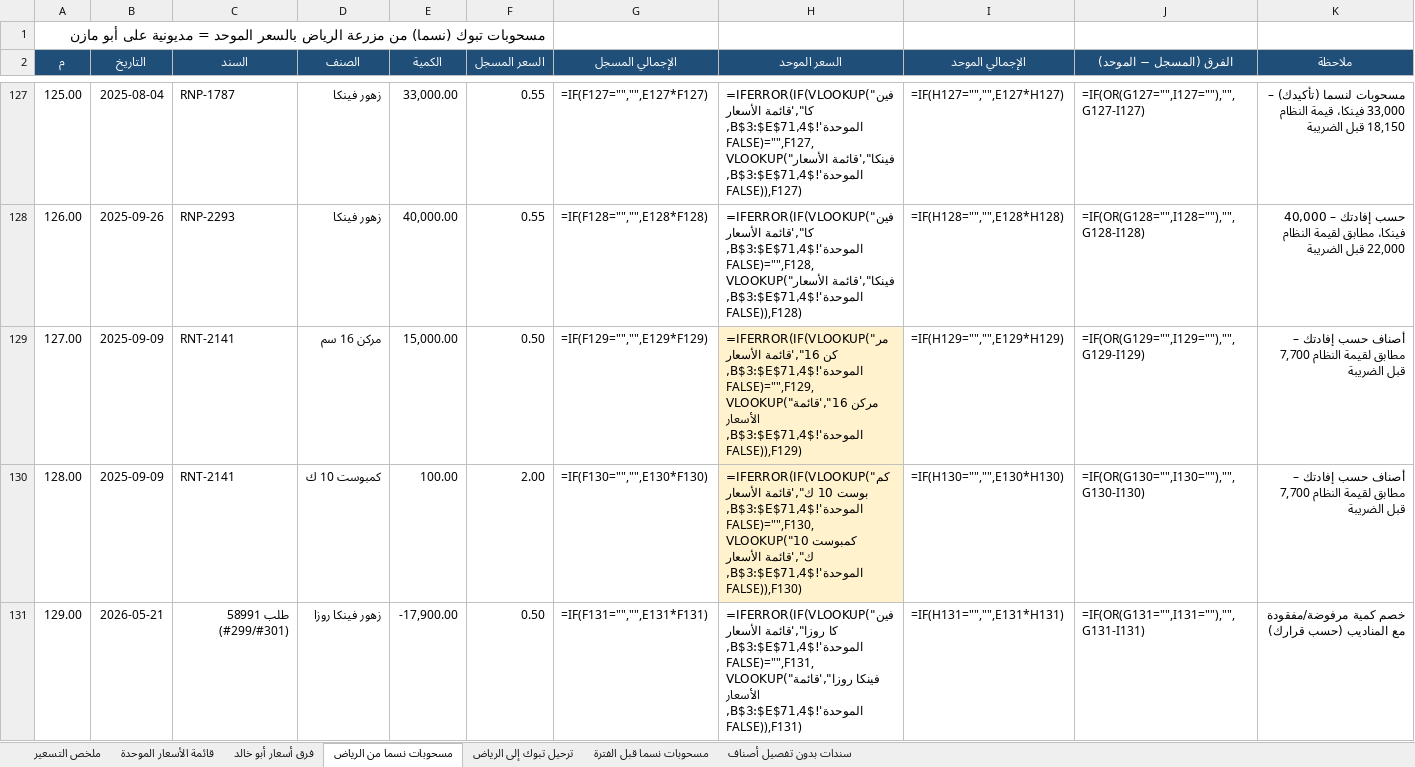
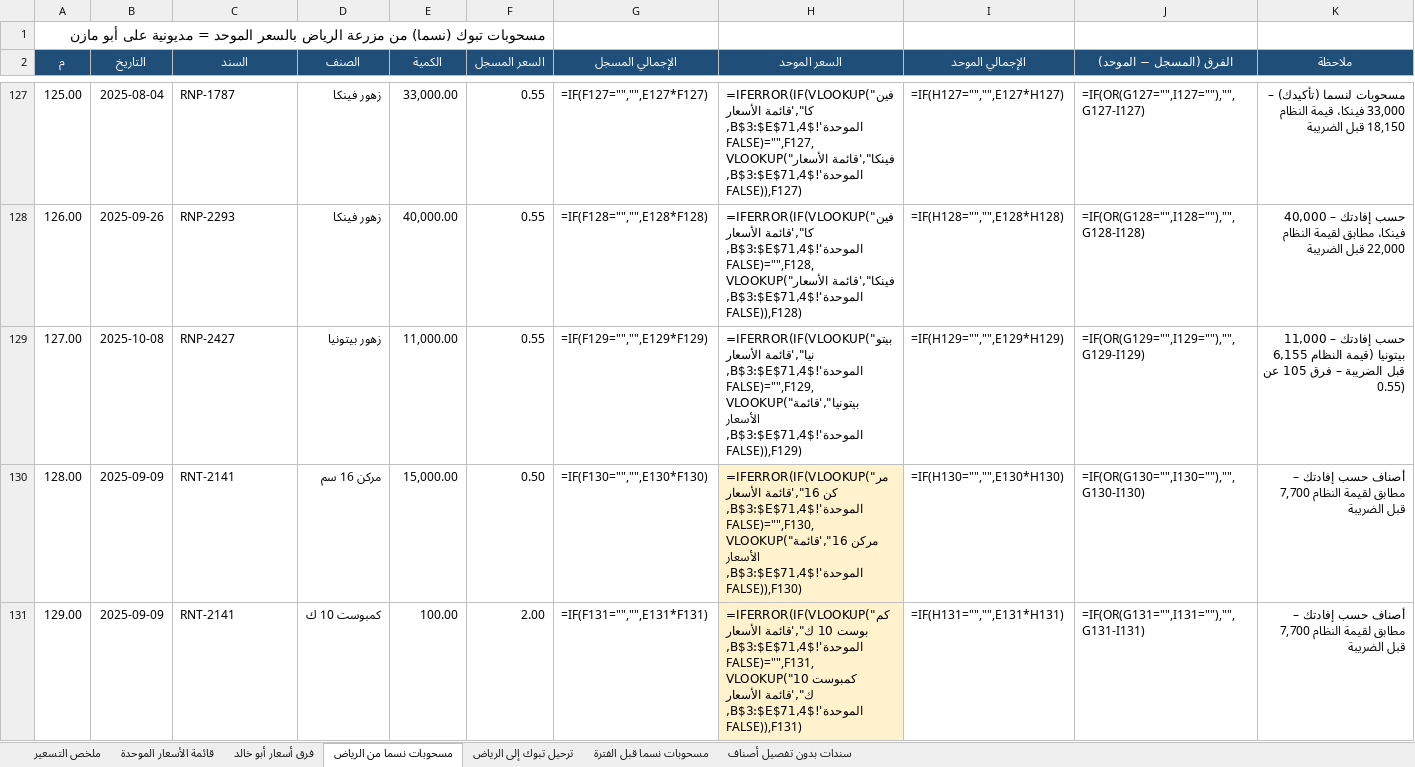
Before and after one commit to ahmedabdelsabour6/NSC, an Excel workbook: التسعير_الموحد_للمسحوبات_والترحيل.xlsx, sheet مسحوبات نسما من الرياض, drawn as a sheet; only a part is shown, gaps mark what is left out; values as stored, in another font and other column widths than the file's, no borders; formulas without a stored value are shown as written; the diff covers the shown part only; the diff names each change by its address in the sheet, - before the commit and + after, or states it on an @@ line.

```diff
--- a/التسعير_الموحد_للمسحوبات_والترحيل.xlsx (sheet مسحوبات نسما من الرياض)
+++ b/التسعير_الموحد_للمسحوبات_والترحيل.xlsx (sheet مسحوبات نسما من الرياض)
-B129 (التاريخ): 2025-09-09
+B129 (التاريخ): 2025-10-08
-C129 (السند): RNT-2141
+C129 (السند): RNP-2427
-D129 (الصنف): مركن 16 سم
+D129 (الصنف): زهور بيتونيا
-E129 (الكمية): 15,000.00
+E129 (الكمية): 11,000.00
-F129 (السعر المسجل): 0.50
+F129 (السعر المسجل): 0.55
-H129 (السعر الموحد): =IFERROR(IF(VLOOKUP("مركن 16",'قائمة الأسعار الموحدة'!$B$3:$E$71,4,FALSE)="",F129,VLOOKUP("مركن 16",'قائمة الأسعار الموحدة'!$B$3:$E$71,4,FALSE)),F129)
+H129 (السعر الموحد): =IFERROR(IF(VLOOKUP("بيتونيا",'قائمة الأسعار الموحدة'!$B$3:$E$71,4,FALSE)="",F129,VLOOKUP("بيتونيا",'قائمة الأسعار الموحدة'!$B$3:$E$71,4,FALSE)),F129)
-H129 fill: #FFF2CC
+H129 fill: none
-K129 (ملاحظة): أصناف حسب إفادتك – مطابق لقيمة النظام 7,700 قبل الضريبة
+K129 (ملاحظة): حسب إفادتك – 11,000 بيتونيا (قيمة النظام 6,155 قبل الضريبة – فرق 105 عن 0.55)
-D130 (الصنف): كمبوست 10 ك
+D130 (الصنف): مركن 16 سم
-E130 (الكمية): 100.00
+E130 (الكمية): 15,000.00
-F130 (السعر المسجل): 2.00
+F130 (السعر المسجل): 0.50
-H130 (السعر الموحد): =IFERROR(IF(VLOOKUP("كمبوست 10 ك",'قائمة الأسعار الموحدة'!$B$3:$E$71,4,FALSE)="",F130,VLOOKUP("كمبوست 10 ك",'قائمة الأسعار الموحدة'!$B$3:$E$71,4,FALSE)),F130)
+H130 (السعر الموحد): =IFERROR(IF(VLOOKUP("مركن 16",'قائمة الأسعار الموحدة'!$B$3:$E$71,4,FALSE)="",F130,VLOOKUP("مركن 16",'قائمة الأسعار الموحدة'!$B$3:$E$71,4,FALSE)),F130)
-B131 (التاريخ): 2026-05-21
+B131 (التاريخ): 2025-09-09
-C131 (السند): طلب 58991 (#299/#301)
+C131 (السند): RNT-2141
-D131 (الصنف): زهور فينكا روزا
+D131 (الصنف): كمبوست 10 ك
-E131 (الكمية): -17,900.00
+E131 (الكمية): 100.00
-F131 (السعر المسجل): 0.50
+F131 (السعر المسجل): 2.00
-H131 (السعر الموحد): =IFERROR(IF(VLOOKUP("فينكا روزا",'قائمة الأسعار الموحدة'!$B$3:$E$71,4,FALSE)="",F131,VLOOKUP("فينكا روزا",'قائمة الأسعار الموحدة'!$B$3:$E$71,4,FALSE)),F131)
+H131 (السعر الموحد): =IFERROR(IF(VLOOKUP("كمبوست 10 ك",'قائمة الأسعار الموحدة'!$B$3:$E$71,4,FALSE)="",F131,VLOOKUP("كمبوست 10 ك",'قائمة الأسعار الموحدة'!$B$3:$E$71,4,FALSE)),F131)
-H131 fill: none
+H131 fill: #FFF2CC
-K131 (ملاحظة): خصم كمية مرفوضة/مفقودة مع المناديب (حسب قرارك)
+K131 (ملاحظة): أصناف حسب إفادتك – مطابق لقيمة النظام 7,700 قبل الضريبة
```
Also changed, not shown: 1 added row and 4 edited cells elsewhere in this sheet, sheet سندات بدون تفصيل أصناف, sheet ملخص التسعير, sheet قائمة الأسعار الموحدة.
